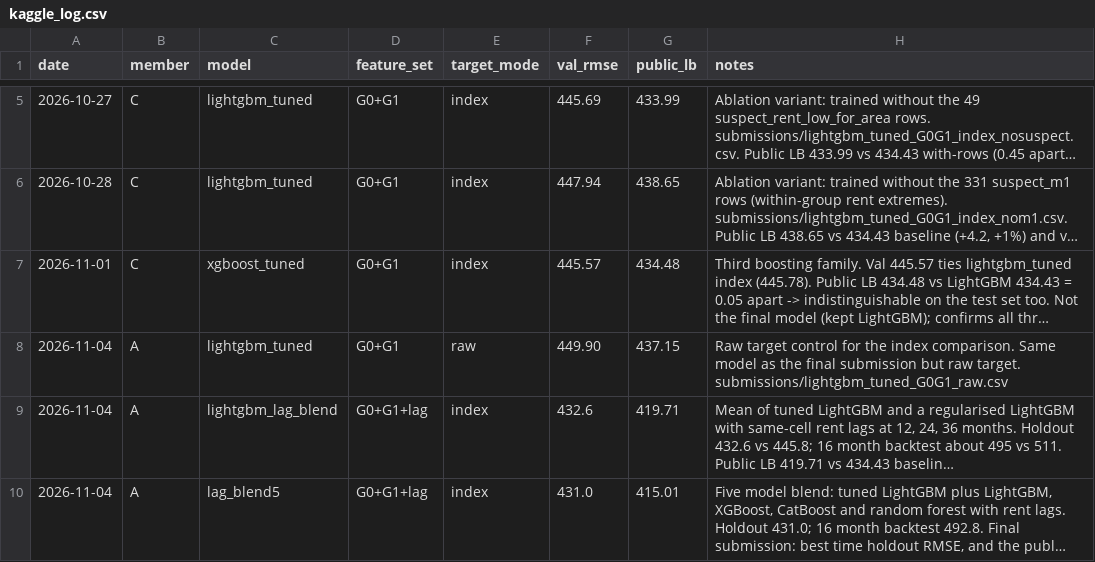
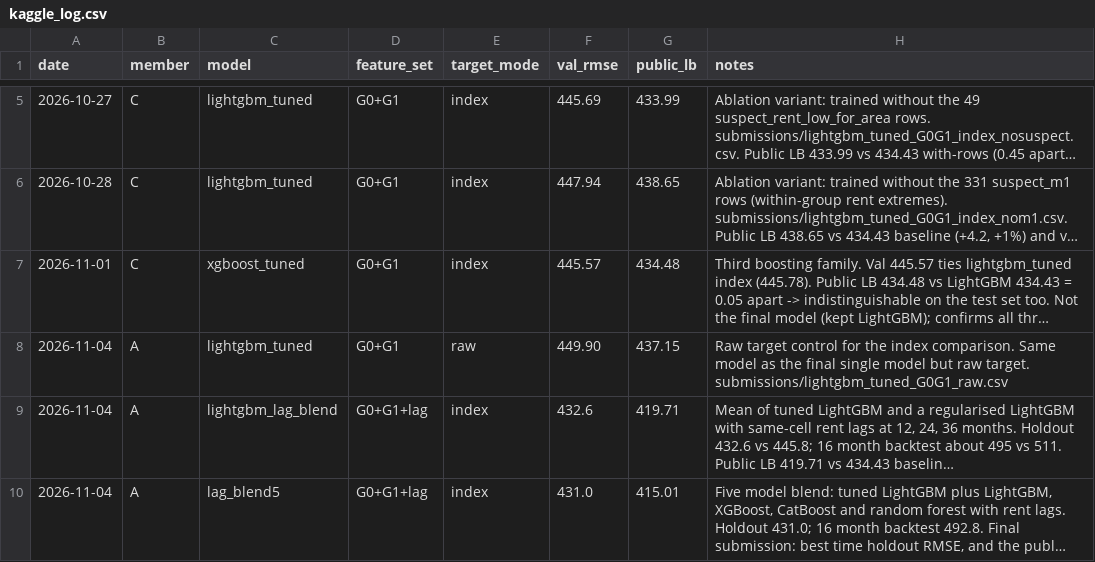
Before and after one commit to Lee-Juntong/CS5228-Project-Singapore-Rent-Prediction, a CSV file: results/kaggle_log.csv, drawn as a sheet; only a part is shown, gaps mark what is left out; long unchanged cells end in …; the diff names each change by its address in the sheet, - before the commit and + after, or states it on an @@ line.

Commit message:
Call tuned LightGBM the final single model

```diff
--- a/results/kaggle_log.csv
+++ b/results/kaggle_log.csv
-H8 (notes): …the final submission but raw…
+H8 (notes): …the final single model but raw…
```
Also changed, not shown: 4 other files.
